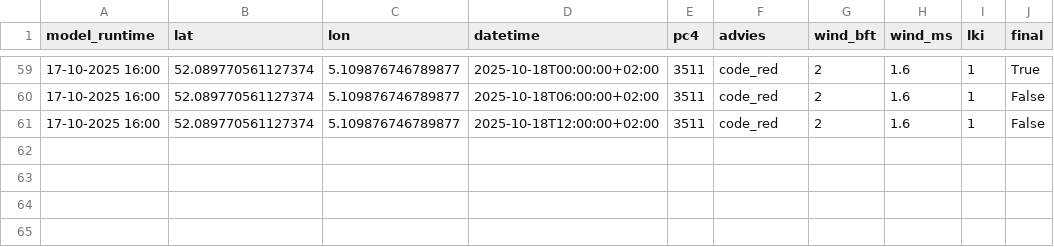
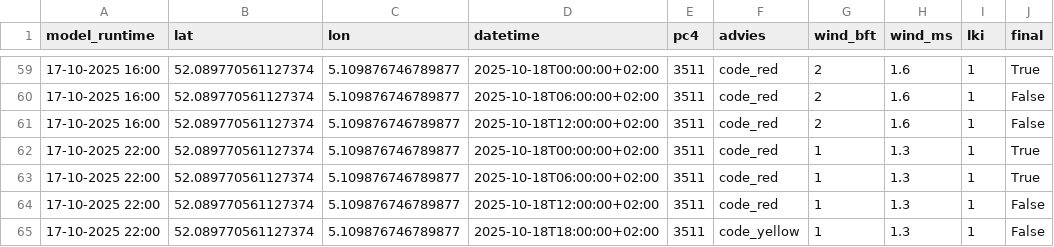
Before and after one commit to Panda5250/stookdata, a CSV file: stookwijzer_output.csv, drawn as a sheet; only a part is shown, gaps mark what is left out.

```diff
--- a/stookwijzer_output.csv
+++ b/stookwijzer_output.csv
@@ -61 +61,5 @@ model_runtime,lat,lon,datetime,pc4,advies,wind_bft,wind_ms,lki,final
 17-10-2025 16:00,52.089770561127374,5.109876746789877,2025-10-18T12:00:00+02:00,3511,code_red,2,1.6,1,False
+17-10-2025 22:00,52.089770561127374,5.109876746789877,2025-10-18T00:00:00+02:00,3511,code_red,1,1.3,1,True
+17-10-2025 22:00,52.089770561127374,5.109876746789877,2025-10-18T06:00:00+02:00,3511,code_red,1,1.3,1,True
+17-10-2025 22:00,52.089770561127374,5.109876746789877,2025-10-18T12:00:00+02:00,3511,code_red,1,1.3,1,False
+17-10-2025 22:00,52.089770561127374,5.109876746789877,2025-10-18T18:00:00+02:00,3511,code_yellow,1,1.3,1,False
```
